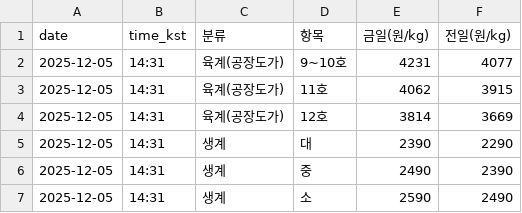
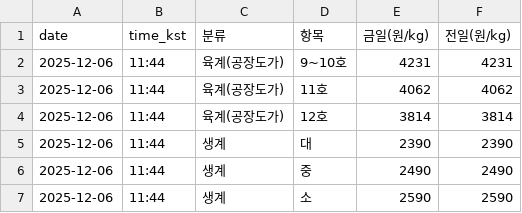
Before and after one commit to chickenman1111/chicken-prices, a CSV file: data/latest.csv, drawn as a sheet.

```diff
--- a/data/latest.csv
+++ b/data/latest.csv
@@ -1,7 +1,7 @@
 date,time_kst,분류,항목,금일(원/kg),전일(원/kg)
-2025-12-05,14:31,육계(공장도가),9~10호,4231,4077
-2025-12-05,14:31,육계(공장도가),11호,4062,3915
-2025-12-05,14:31,육계(공장도가),12호,3814,3669
-2025-12-05,14:31,생계,대,2390,2290
-2025-12-05,14:31,생계,중,2490,2390
-2025-12-05,14:31,생계,소,2590,2490
+2025-12-06,11:44,육계(공장도가),9~10호,4231,4231
+2025-12-06,11:44,육계(공장도가),11호,4062,4062
+2025-12-06,11:44,육계(공장도가),12호,3814,3814
+2025-12-06,11:44,생계,대,2390,2390
+2025-12-06,11:44,생계,중,2490,2490
+2025-12-06,11:44,생계,소,2590,2590
```
Also changed, not shown: data/history.csv.
